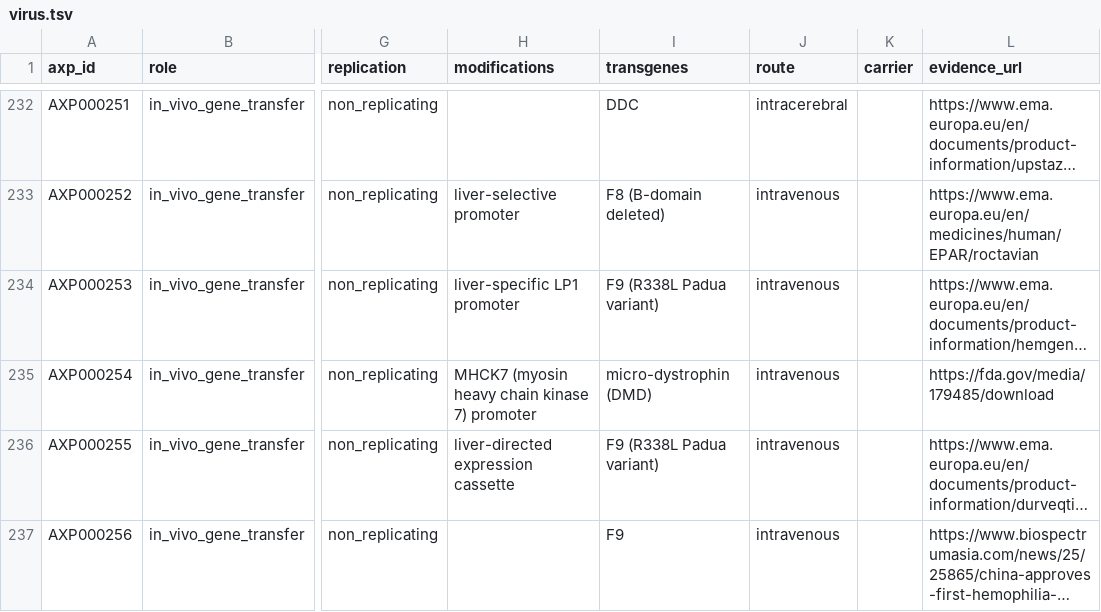
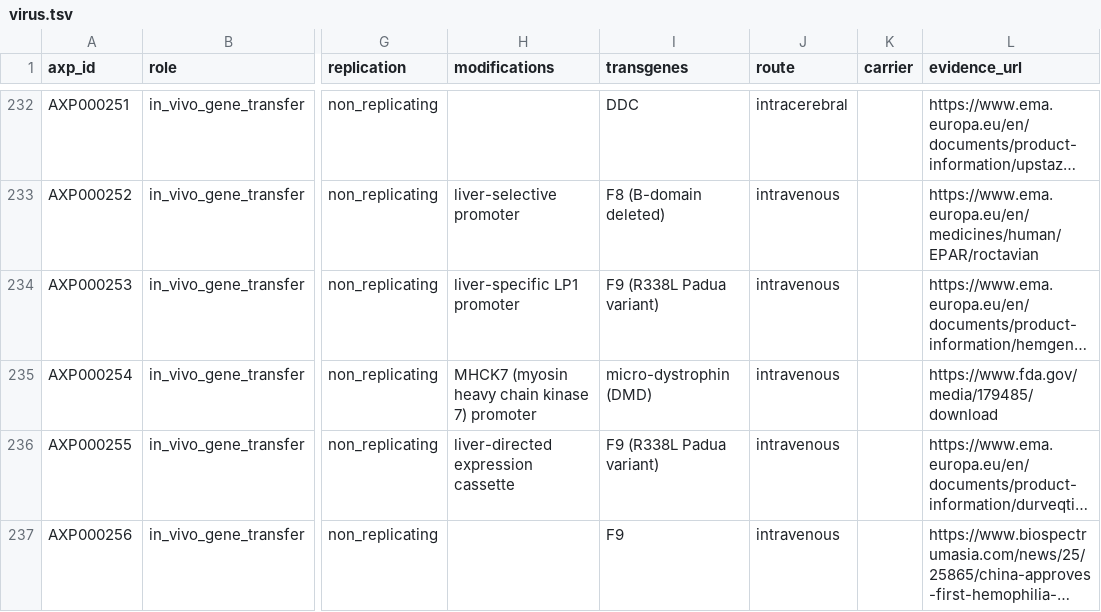
Before and after one commit to ckangas2/abstractinator, a TSV file: registry/virus.tsv, drawn as a sheet; only a part is shown, gaps mark what is left out; long unchanged cells end in …; the diff names each change by its address in the sheet, - before the commit and + after, or states it on an @@ line.

```diff
--- a/registry/virus.tsv
+++ b/registry/virus.tsv
-L235 (evidence_url): https://fda.gov/media/179485/download
+L235 (evidence_url): https://www.fda.gov/media/179485/download
```
Also changed, not shown: registry/aliases.tsv, registry/approvals.tsv, 3 other files.
